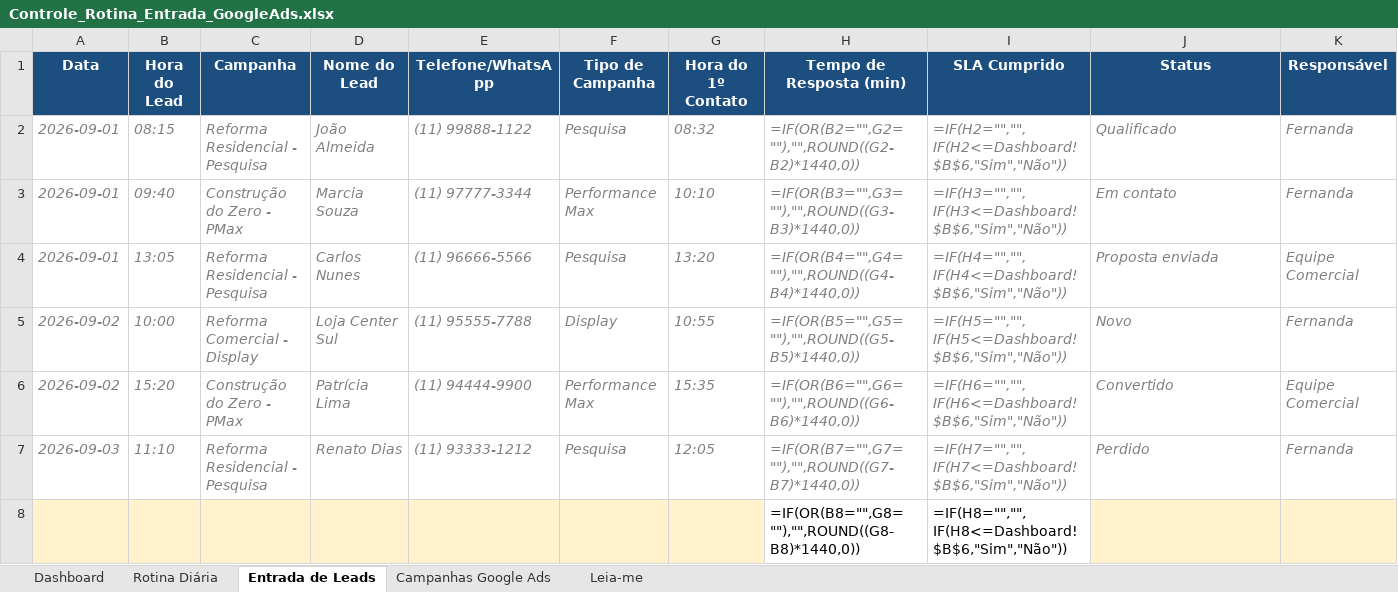
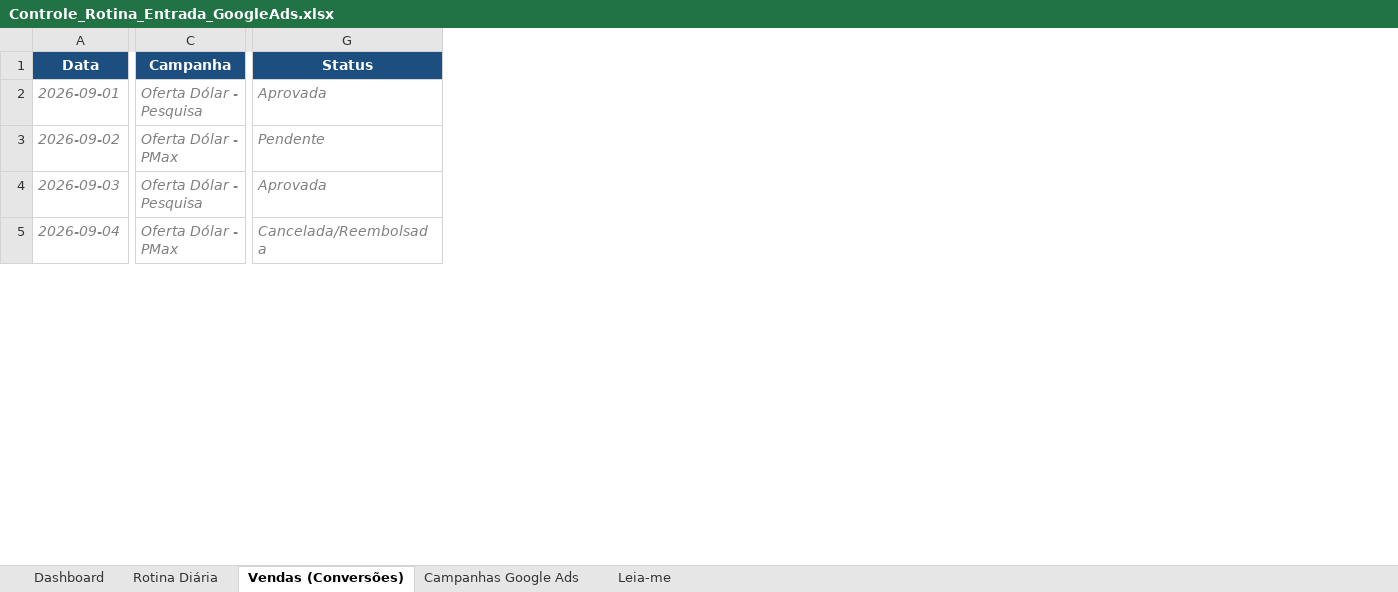
Before and after one commit to Fernandaccam/execucaodeobra, an Excel workbook: Controle_Rotina_Entrada_GoogleAds.xlsx, sheet Vendas (Conversões), drawn as a sheet; only a part is shown, gaps mark what is left out; values as stored, in another font and other column widths than the file's, no borders; formulas without a stored value are shown as written; conditional formats not drawn; removed rows and columns are numbered as before the commit, all else as after; rows hold the shown columns only; the diff covers the shown part only; the diff names each change by its address in the sheet, - before the commit and + after, or states it on an @@ line.

```diff
--- a/Controle_Rotina_Entrada_GoogleAds.xlsx (sheet Vendas (Conversões))
+++ b/Controle_Rotina_Entrada_GoogleAds.xlsx (sheet Vendas (Conversões))
-sheet tab: Entrada de Leads
+sheet tab: Vendas (Conversões)
-column B (Hora do Lead), row 4: 13:05; rows 6-7: 15:20 | 11:10
-column D (Nome do Lead), row 4: Carlos Nunes; rows 6-7: Patrícia Lima | Renato Dias
-column E (Telefone/WhatsApp), row 4: (11) 96666-5566; rows 6-7: (11) 94444-9900 | (11) 93333-1212
-column F (Tipo de Campanha), row 4: Pesquisa; rows 6-7: Performance Max | Pesquisa
-column G (Hora do 1º Contato), row 4: 13:20; rows 6-7: 15:35 | 12:05
-column H (Tempo de Resposta (min)), row 4: =IF(OR(B4="",G4=""),"",ROUND((G4-B4)*1440,0)); rows 6-8: =IF(OR(B6="",G6=""),"",ROUND((G6-B6)*1440,0)) | =IF(OR(B7="",G7=""),"",ROUND((G7-B7)*1440,0)) | =IF(OR(B8="",G8=""),"",ROUND((G8-B8)*1440,0))
-column I (SLA Cumprido), row 4: =IF(H4="","",IF(H4<=Dashboard!$B$6,"Sim","Não")); rows 6-8: =IF(H6="","",IF(H6<=Dashboard!$B$6,"Sim","Não")) | =IF(H7="","",IF(H7<=Dashboard!$B$6,"Sim","Não")) | =IF(H8="","",IF(H8<=Dashboard!$B$6,"Sim","Não"))
-column K (Responsável), row 4: Equipe Comercial; rows 6-7: Equipe Comercial | Fernanda
-row 2: 2026-09-01 | 08:15 | Reforma Residencial - Pesquisa | João Almeida | (11) 99888-1122 | Pesquisa | 08:32 | =IF(OR(B2="",G2=""),"",ROUND((G2-B2)*1440,0)) | =IF(H2="","",IF(H2<=Dashboard!$B$6,"Sim","Não")) | Qualificado | Fernanda
-row 3: 2026-09-01 | 09:40 | Construção do Zero - PMax | Marcia Souza | (11) 97777-3344 | Performance Max | 10:10 | =IF(OR(B3="",G3=""),"",ROUND((G3-B3)*1440,0)) | =IF(H3="","",IF(H3<=Dashboard!$B$6,"Sim","Não")) | Em contato | Fernanda
-C2 (Campanha): Reforma Residencial - Pesquisa
+C2 (Campanha): Oferta Dólar - Pesquisa
-G2 (Status): Proposta enviada
+G2 (Status): Aprovada
-row 5: 2026-09-02 | 10:00 | Reforma Comercial - Display | Loja Center Sul | (11) 95555-7788 | Display | 10:55 | =IF(OR(B5="",G5=""),"",ROUND((G5-B5)*1440,0)) | =IF(H5="","",IF(H5<=Dashboard!$B$6,"Sim","Não")) | Novo | Fernanda
-C3 (Campanha): Construção do Zero - PMax
+C3 (Campanha): Oferta Dólar - PMax
-G3 (Status): Convertido
+G3 (Status): Pendente
-C4 (Campanha): Reforma Residencial - Pesquisa
+C4 (Campanha): Oferta Dólar - Pesquisa
-G4 (Status): Perdido
+G4 (Status): Aprovada
-A5 (Data): (empty)
+A5 (Data): 2026-09-04
-A5 fill: #FFF2CC
+A5 fill: none
-C5 (Campanha): (empty)
+C5 (Campanha): Oferta Dólar - PMax
-C5 fill: #FFF2CC
+C5 fill: none
-G5 (Status): (empty)
+G5 (Status): Cancelada/Reembolsada
-G5 fill: #FFF2CC
+G5 fill: none
```
Also changed, not shown: 391 removed rows, 5 added columns, 1 removed column, 6 edited cells and cell formats elsewhere in this sheet, sheet Campanhas Google Ads, sheet Dashboard, sheet Rotina Diária, sheet Leia-me, charts or pictures.
